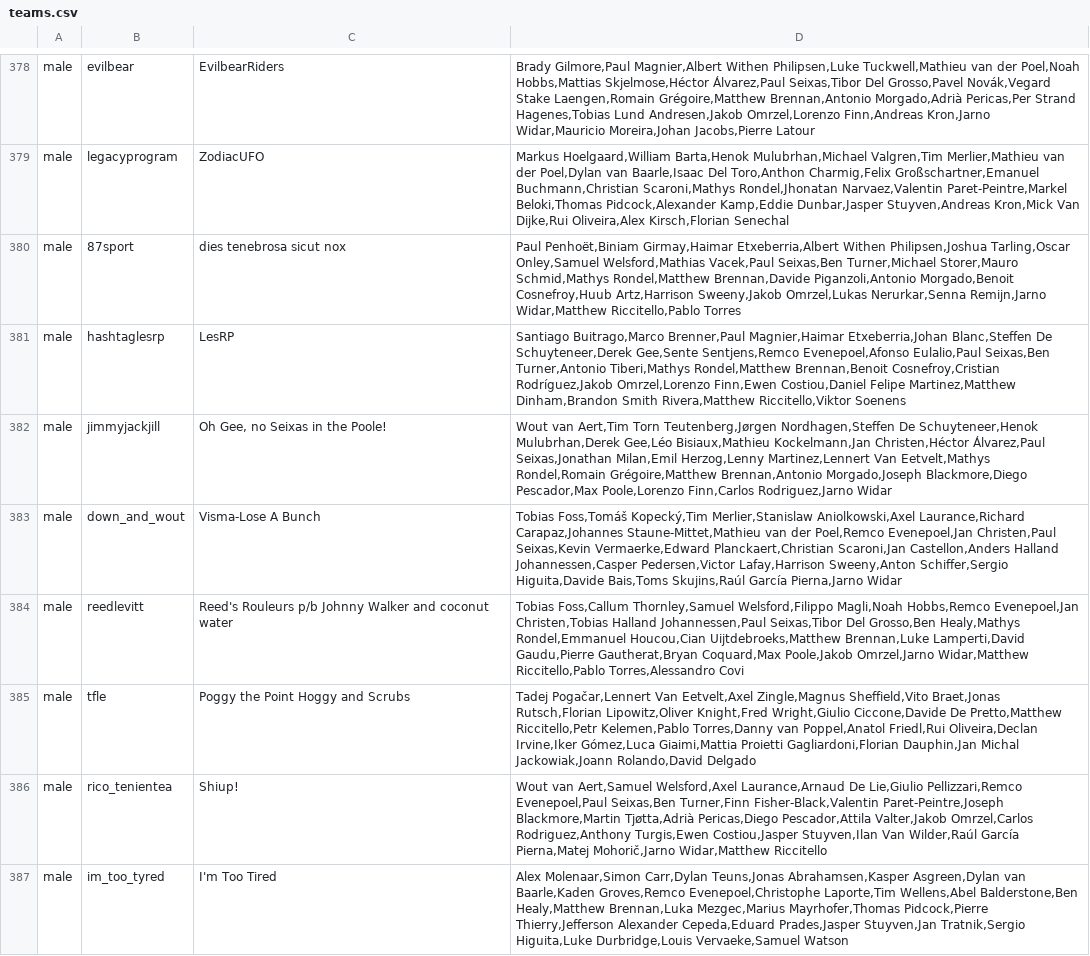
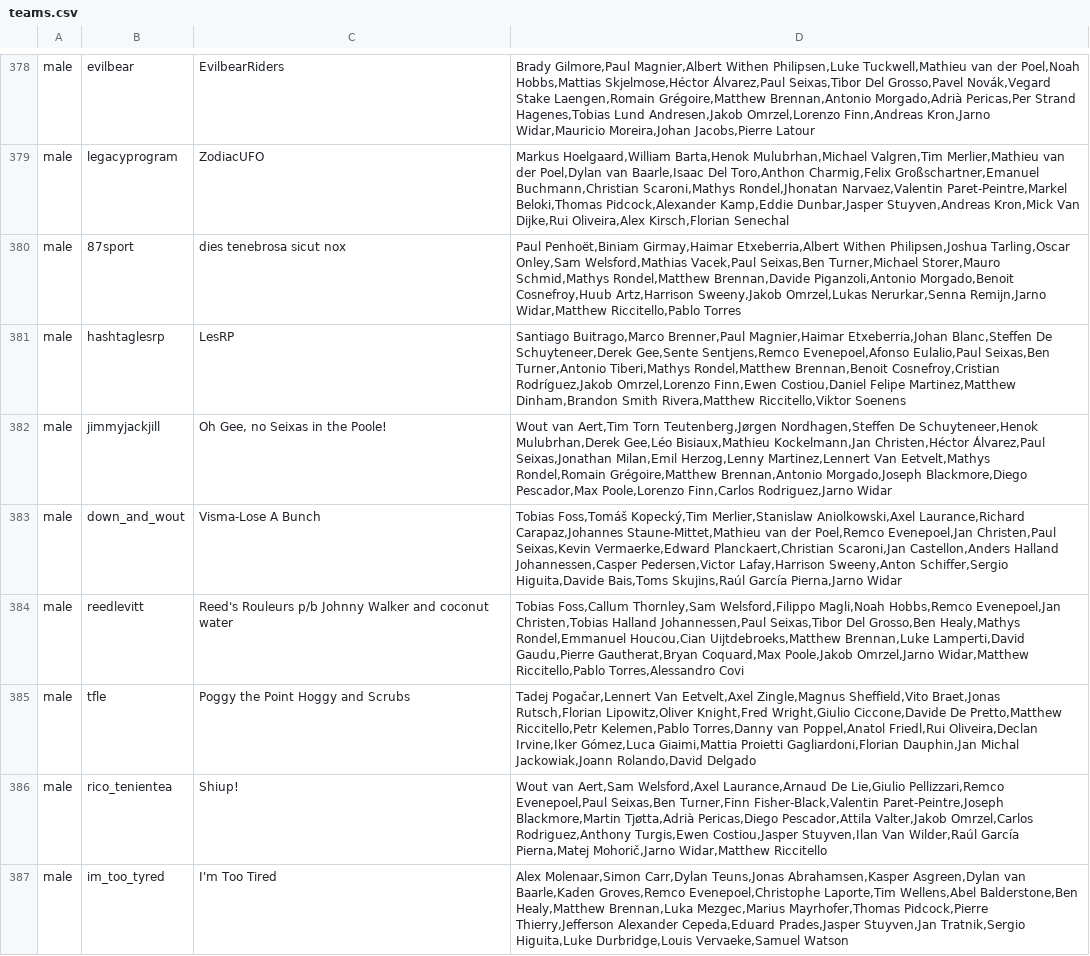
Before and after one commit to mpw5/wheres-my-vds-team, a CSV file: db/seeds/teams.csv, drawn as a sheet; only a part is shown, gaps mark what is left out; the diff covers the shown part only.

```diff
--- a/db/seeds/teams.csv
+++ b/db/seeds/teams.csv
@@ -379,3 +379,3 @@ male,evilbear,EvilbearRiders,"Brady Gilmore,Paul Magnier,Albert Withen Philipsen
 male,legacyprogram,ZodiacUFO,"Markus Hoelgaard,William Barta,Henok Mulubrhan,Michael Valgren,Tim Merlier,Mathieu van der Poel,Dylan van Baarle,Isaac Del Toro,Anthon Charmig,Felix Großschartner,Emanuel Buchmann,Christian Scaroni,Mathys Rondel,Jhonatan Narvaez,Valentin Paret-Peintre,Markel Beloki,Thomas Pidcock,Alexander Kamp,Eddie Dunbar,Jasper Stuyven,Andreas Kron,Mick Van Dijke,Rui Oliveira,Alex Kirsch,Florian Senechal"
-male,87sport,dies tenebrosa sicut nox,"Paul Penhoët,Biniam Girmay,Haimar Etxeberria,Albert Withen Philipsen,Joshua Tarling,Oscar Onley,Samuel Welsford,Mathias Vacek,Paul Seixas,Ben Turner,Michael Storer,Mauro Schmid,Mathys Rondel,Matthew Brennan,Davide Piganzoli,Antonio Morgado,Benoit Cosnefroy,Huub Artz,Harrison Sweeny,Jakob Omrzel,Lukas Nerurkar,Senna Remijn,Jarno Widar,Matthew Riccitello,Pablo Torres"
+male,87sport,dies tenebrosa sicut nox,"Paul Penhoët,Biniam Girmay,Haimar Etxeberria,Albert Withen Philipsen,Joshua Tarling,Oscar Onley,Sam Welsford,Mathias Vacek,Paul Seixas,Ben Turner,Michael Storer,Mauro Schmid,Mathys Rondel,Matthew Brennan,Davide Piganzoli,Antonio Morgado,Benoit Cosnefroy,Huub Artz,Harrison Sweeny,Jakob Omrzel,Lukas Nerurkar,Senna Remijn,Jarno Widar,Matthew Riccitello,Pablo Torres"
 male,hashtaglesrp,LesRP,"Santiago Buitrago,Marco Brenner,Paul Magnier,Haimar Etxeberria,Johan Blanc,Steffen De Schuyteneer,Derek Gee,Sente Sentjens,Remco Evenepoel,Afonso Eulalio,Paul Seixas,Ben Turner,Antonio Tiberi,Mathys Rondel,Matthew Brennan,Benoit Cosnefroy,Cristian Rodríguez,Jakob Omrzel,Lorenzo Finn,Ewen Costiou,Daniel Felipe Martinez,Matthew Dinham,Brandon Smith Rivera,Matthew Riccitello,Viktor Soenens"
@@ -383,5 +383,5 @@ male,jimmyjackjill,"Oh Gee, no Seixas in the Poole!","Wout van Aert,Tim Torn Teu
 male,down_and_wout,Visma-Lose A Bunch,"Tobias Foss,Tomáš Kopecký,Tim Merlier,Stanislaw Aniolkowski,Axel Laurance,Richard Carapaz,Johannes Staune-Mittet,Mathieu van der Poel,Remco Evenepoel,Jan Christen,Paul Seixas,Kevin Vermaerke,Edward Planckaert,Christian Scaroni,Jan Castellon,Anders Halland Johannessen,Casper Pedersen,Victor Lafay,Harrison Sweeny,Anton Schiffer,Sergio Higuita,Davide Bais,Toms Skujins,Raúl García Pierna,Jarno Widar"
-male,reedlevitt,Reed's Rouleurs p/b Johnny Walker and coconut water,"Tobias Foss,Callum Thornley,Samuel Welsford,Filippo Magli,Noah Hobbs,Remco Evenepoel,Jan Christen,Tobias Halland Johannessen,Paul Seixas,Tibor Del Grosso,Ben Healy,Mathys Rondel,Emmanuel Houcou,Cian Uijtdebroeks,Matthew Brennan,Luke Lamperti,David Gaudu,Pierre Gautherat,Bryan Coquard,Max Poole,Jakob Omrzel,Jarno Widar,Matthew Riccitello,Pablo Torres,Alessandro Covi"
+male,reedlevitt,Reed's Rouleurs p/b Johnny Walker and coconut water,"Tobias Foss,Callum Thornley,Sam Welsford,Filippo Magli,Noah Hobbs,Remco Evenepoel,Jan Christen,Tobias Halland Johannessen,Paul Seixas,Tibor Del Grosso,Ben Healy,Mathys Rondel,Emmanuel Houcou,Cian Uijtdebroeks,Matthew Brennan,Luke Lamperti,David Gaudu,Pierre Gautherat,Bryan Coquard,Max Poole,Jakob Omrzel,Jarno Widar,Matthew Riccitello,Pablo Torres,Alessandro Covi"
 male,tfle,Poggy the Point Hoggy and Scrubs,"Tadej Pogačar,Lennert Van Eetvelt,Axel Zingle,Magnus Sheffield,Vito Braet,Jonas Rutsch,Florian Lipowitz,Oliver Knight,Fred Wright,Giulio Ciccone,Davide De Pretto,Matthew Riccitello,Petr Kelemen,Pablo Torres,Danny van Poppel,Anatol Friedl,Rui Oliveira,Declan Irvine,Iker Gómez,Luca Giaimi,Mattia Proietti Gagliardoni,Florian Dauphin,Jan Michal Jackowiak,Joann Rolando,David Delgado"
-male,rico_tenientea,Shiup!,"Wout van Aert,Samuel Welsford,Axel Laurance,Arnaud De Lie,Giulio Pellizzari,Remco Evenepoel,Paul Seixas,Ben Turner,Finn Fisher-Black,Valentin Paret-Peintre,Joseph Blackmore,Martin Tjøtta,Adrià Pericas,Diego Pescador,Attila Valter,Jakob Omrzel,Carlos Rodriguez,Anthony Turgis,Ewen Costiou,Jasper Stuyven,Ilan Van Wilder,Raúl García Pierna,Matej Mohorič,Jarno Widar,Matthew Riccitello"
+male,rico_tenientea,Shiup!,"Wout van Aert,Sam Welsford,Axel Laurance,Arnaud De Lie,Giulio Pellizzari,Remco Evenepoel,Paul Seixas,Ben Turner,Finn Fisher-Black,Valentin Paret-Peintre,Joseph Blackmore,Martin Tjøtta,Adrià Pericas,Diego Pescador,Attila Valter,Jakob Omrzel,Carlos Rodriguez,Anthony Turgis,Ewen Costiou,Jasper Stuyven,Ilan Van Wilder,Raúl García Pierna,Matej Mohorič,Jarno Widar,Matthew Riccitello"
 male,im_too_tyred,I'm Too Tired,"Alex Molenaar,Simon Carr,Dylan Teuns,Jonas Abrahamsen,Kasper Asgreen,Dylan van Baarle,Kaden Groves,Remco Evenepoel,Christophe Laporte,Tim Wellens,Abel Balderstone,Ben Healy,Matthew Brennan,Luka Mezgec,Marius Mayrhofer,Thomas Pidcock,Pierre Thierry,Jefferson Alexander Cepeda,Eduard Prades,Jasper Stuyven,Jan Tratnik,Sergio Higuita,Luke Durbridge,Louis Vervaeke,Samuel Watson"
```
Also changed, not shown: 90 edited cells elsewhere in this file, 3 other files.
